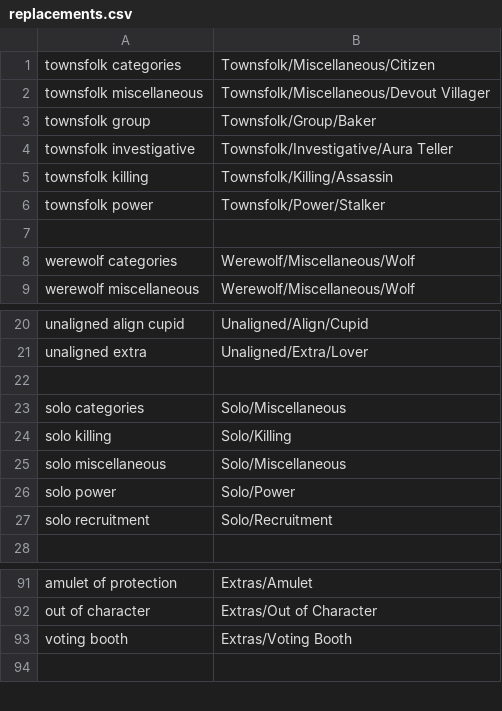
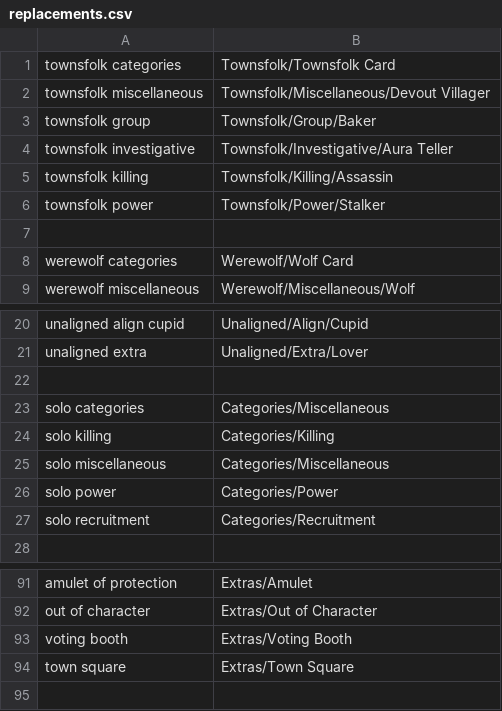
Before and after one commit to WerewolvesRevamped/Werewolves-Icons, a CSV file: replacements.csv, drawn as a sheet; only a part is shown, gaps mark what is left out.

Commit message:
Update replacements.csv

```diff
--- a/replacements.csv
+++ b/replacements.csv
@@ -1,2 +1,2 @@
-townsfolk categories,Townsfolk/Miscellaneous/Citizen
+townsfolk categories,Townsfolk/Townsfolk Card
 townsfolk miscellaneous,Townsfolk/Miscellaneous/Devout Villager
@@ -7,3 +7,3 @@ townsfolk power,Townsfolk/Power/Stalker
 
-werewolf categories,Werewolf/Miscellaneous/Wolf
+werewolf categories,Werewolf/Wolf Card
 werewolf miscellaneous,Werewolf/Miscellaneous/Wolf
@@ -22,7 +22,7 @@ unaligned extra,Unaligned/Extra/Lover
 
-solo categories,Solo/Miscellaneous
-solo killing,Solo/Killing
-solo miscellaneous,Solo/Miscellaneous
-solo power,Solo/Power
-solo recruitment,Solo/Recruitment
+solo categories,Categories/Miscellaneous
+solo killing,Categories/Killing
+solo miscellaneous,Categories/Miscellaneous
+solo power,Categories/Power
+solo recruitment,Categories/Recruitment
 
@@ -93,2 +93,3 @@ out of character,Extras/Out of Character
 voting booth,Extras/Voting Booth
+town square,Extras/Town Square
 
```
